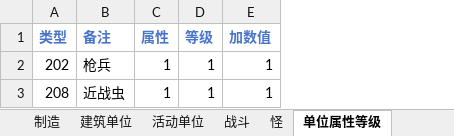
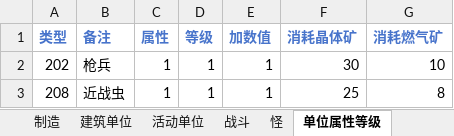
Before and after one commit to 544898458/Iocp20Coroutine, an Excel workbook: Iocp20Coroutine/表/单位.xlsx, sheet 单位属性等级, drawn as a sheet; values as stored, in another font and other column widths than the file's, no borders; the diff names each change by its address in the sheet, - before the commit and + after, or states it on an @@ line.

```diff
--- a/Iocp20Coroutine/表/单位.xlsx (sheet 单位属性等级)
+++ b/Iocp20Coroutine/表/单位.xlsx (sheet 单位属性等级)
+column F (消耗晶体矿), rows 2-3: 30 | 25
+column G (消耗燃气矿), rows 2-3: 10 | 8
```
Also changed, not shown: other sheet tabs, 7 other files.
